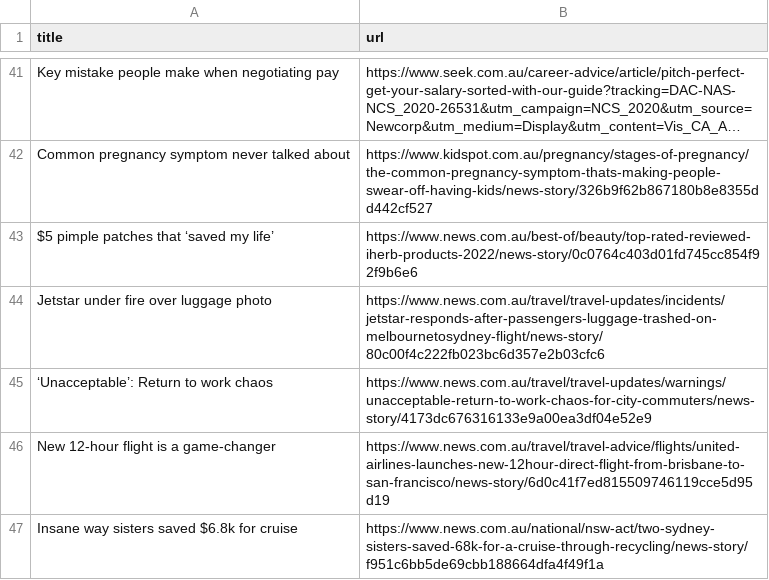
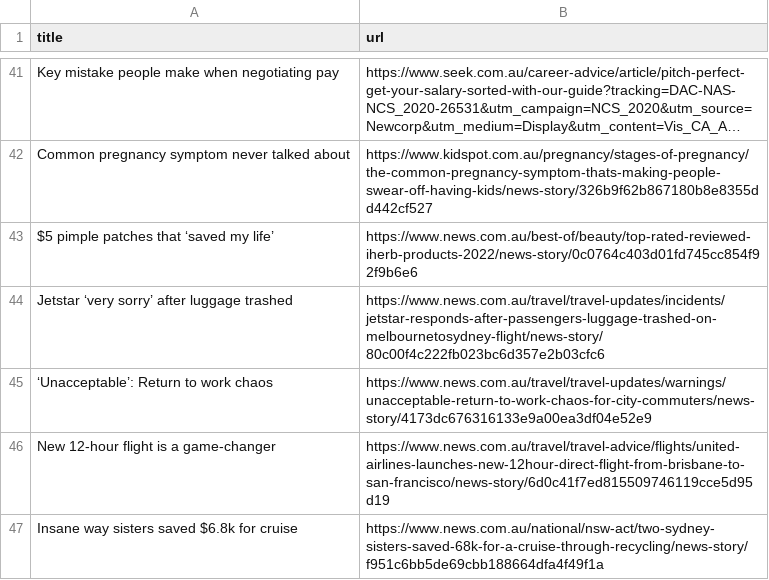
Before and after one commit to vlsachdev/automatic-scraper-news-au, a CSV file: news_au.csv, drawn as a sheet; only a part is shown, gaps mark what is left out; long unchanged cells end in …; the diff covers the shown part only.

```diff
--- a/news_au.csv
+++ b/news_au.csv
@@ -43,3 +43,3 @@ Common pregnancy symptom never talked about,https://www.kidspot.com.au/pregnancy
 $5 pimple patches that ‘saved my life’,https://www.news.com.au/best-of/beauty/top-rated-reviewed-iherb-products-2022/news-story/0c0764c403d01fd745cc854f92f9b6e6
-Jetstar under fire over luggage photo,https://www.news.com.au/travel/travel-updates/incidents/jetstar-responds-after-passengers-luggage-trashed-on-melbournetosydney-flight/news-story/80c00f4c222fb023bc6d357e2b03cfc6
+Jetstar ‘very sorry’ after luggage trashed,https://www.news.com.au/travel/travel-updates/incidents/jetstar-responds-after-passengers-luggage-trashed-on-melbournetosydney-flight/news-story/80c00f4c222fb023bc6d357e2b03cfc6
 ‘Unacceptable’: Return to work chaos,https://www.news.com.au/travel/travel-updates/warnings/unacceptable-return-to-work-chaos-for-city-commuters/news-story/4173dc676316133e9a00ea3df04e52e9
```
Also changed, not shown: 3 added rows, 3 removed rows and 5 moved rows elsewhere in this file.
